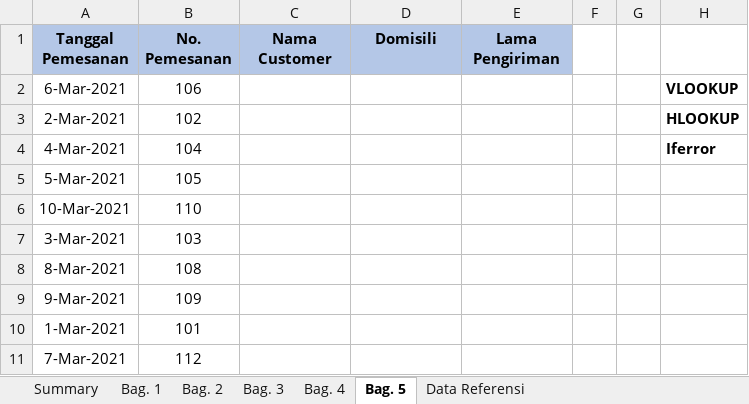
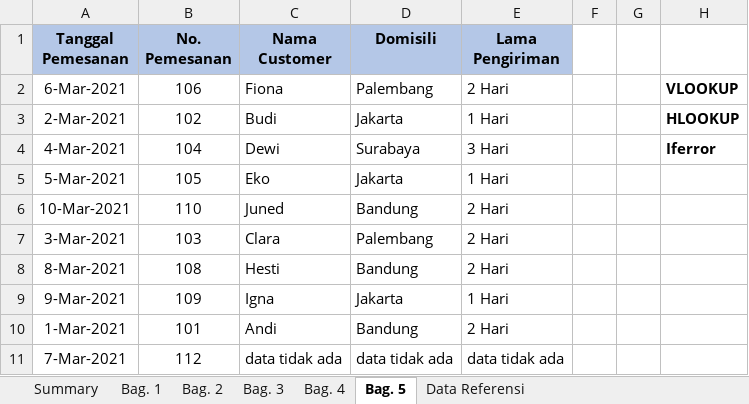
Before and after one commit to hizaalzz/Become-data-analyst, an Excel workbook: excel-exercise/25 Rumus Wajib di Excel.xlsx, sheet Bag. 5, drawn as a sheet; values as stored, in another font and other column widths than the file's, no borders; the diff names each change by its address in the sheet, - before the commit and + after, or states it on an @@ line.

```diff
--- a/excel-exercise/25 Rumus Wajib di Excel.xlsx (sheet Bag. 5)
+++ b/excel-exercise/25 Rumus Wajib di Excel.xlsx (sheet Bag. 5)
-C2 (Nama Customer): (empty)
+C2 (Nama Customer): Fiona
-D2 (Domisili): (empty)
+D2 (Domisili): Palembang
-E2 (Lama Pengiriman): (empty)
+E2 (Lama Pengiriman): 2 Hari
-C3 (Nama Customer): (empty)
+C3 (Nama Customer): Budi
-D3 (Domisili): (empty)
+D3 (Domisili): Jakarta
-E3 (Lama Pengiriman): (empty)
+E3 (Lama Pengiriman): 1 Hari
-C4 (Nama Customer): (empty)
+C4 (Nama Customer): Dewi
-D4 (Domisili): (empty)
+D4 (Domisili): Surabaya
-E4 (Lama Pengiriman): (empty)
+E4 (Lama Pengiriman): 3 Hari
-C5 (Nama Customer): (empty)
+C5 (Nama Customer): Eko
-D5 (Domisili): (empty)
+D5 (Domisili): Jakarta
-E5 (Lama Pengiriman): (empty)
+E5 (Lama Pengiriman): 1 Hari
-C6 (Nama Customer): (empty)
+C6 (Nama Customer): Juned
-D6 (Domisili): (empty)
+D6 (Domisili): Bandung
-E6:E8 (Lama Pengiriman): (empty)
+E6:E8 (Lama Pengiriman): 2 Hari
-C7 (Nama Customer): (empty)
+C7 (Nama Customer): Clara
-D7 (Domisili): (empty)
+D7 (Domisili): Palembang
-C8 (Nama Customer): (empty)
+C8 (Nama Customer): Hesti
-D8 (Domisili): (empty)
+D8 (Domisili): Bandung
-C9 (Nama Customer): (empty)
+C9 (Nama Customer): Igna
-D9 (Domisili): (empty)
+D9 (Domisili): Jakarta
-E9 (Lama Pengiriman): (empty)
+E9 (Lama Pengiriman): 1 Hari
-C10 (Nama Customer): (empty)
+C10 (Nama Customer): Andi
-D10 (Domisili): (empty)
+D10 (Domisili): Bandung
-E10 (Lama Pengiriman): (empty)
+E10 (Lama Pengiriman): 2 Hari
-C11 (Nama Customer): (empty)
+C11 (Nama Customer): data tidak ada
-D11 (Domisili): (empty)
+D11 (Domisili): data tidak ada
-E11 (Lama Pengiriman): (empty)
+E11 (Lama Pengiriman): data tidak ada
```
Also changed, not shown: sheet Bag. 4, sheet Bag. 3, sheet Bag. 2.
